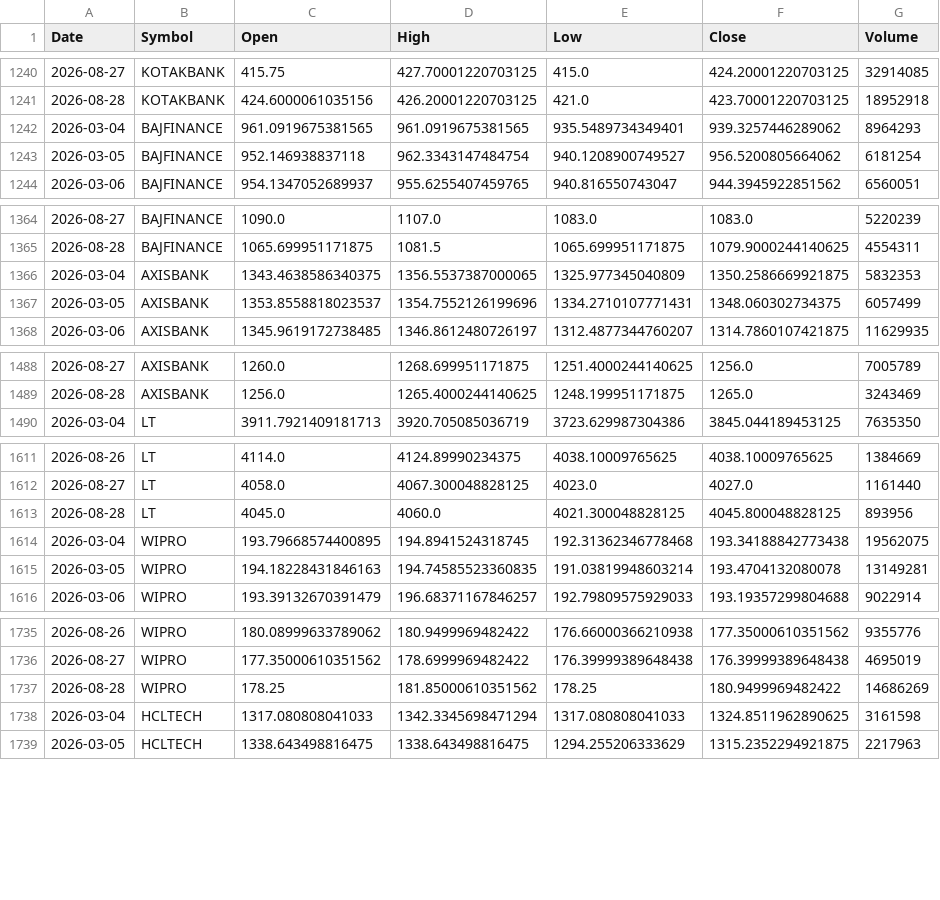
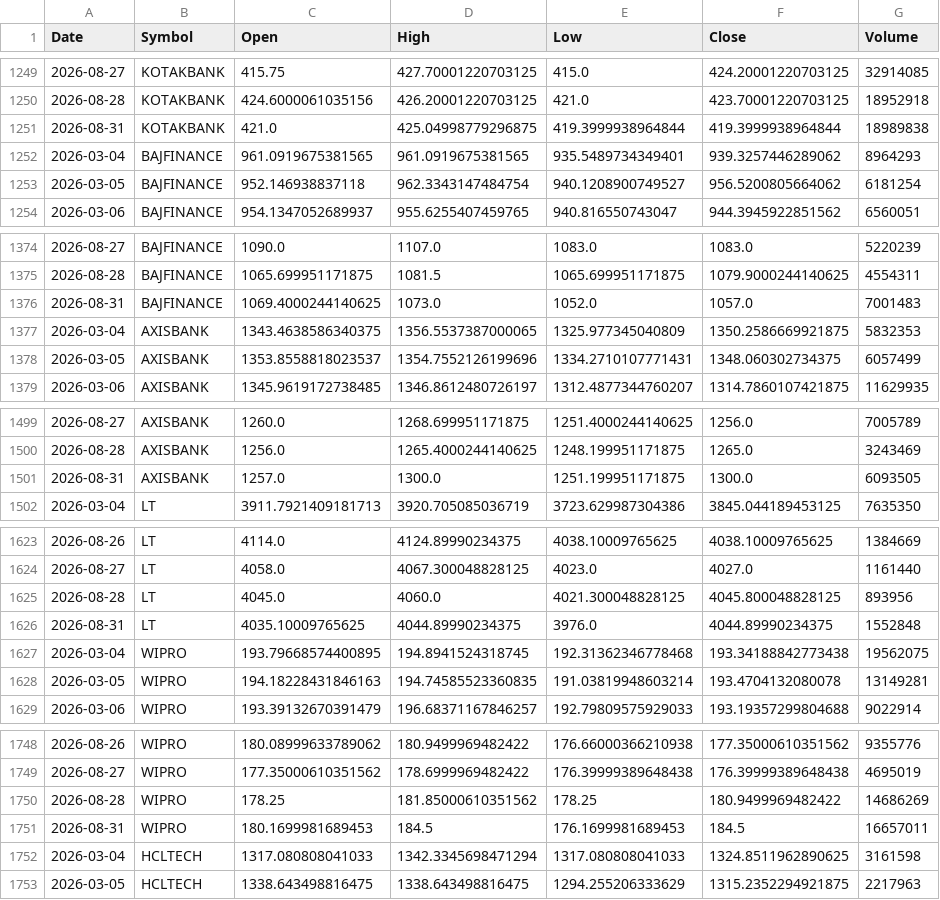
Before and after one commit to aryaRaut/sentiment-correlation-analyzer, a CSV file: data/raw/raw_prices.csv, drawn as a sheet; only a part is shown, gaps mark what is left out; the diff covers the shown part only.

```diff
--- a/data/raw/raw_prices.csv
+++ b/data/raw/raw_prices.csv
@@ -1241,2 +1250,3 @@ Date,Symbol,Open,High,Low,Close,Volume
 2026-08-28,KOTAKBANK,424.6000061035156,426.20001220703125,421.0,423.70001220703125,18952918
+2026-08-31,KOTAKBANK,421.0,425.04998779296875,419.3999938964844,419.3999938964844,18989838
 2026-03-04,BAJFINANCE,961.0919675381565,961.0919675381565,935.5489734349401,939.3257446289062,8964293
@@ -1365,2 +1375,3 @@ Date,Symbol,Open,High,Low,Close,Volume
 2026-08-28,BAJFINANCE,1065.699951171875,1081.5,1065.699951171875,1079.9000244140625,4554311
+2026-08-31,BAJFINANCE,1069.4000244140625,1073.0,1052.0,1057.0,7001483
 2026-03-04,AXISBANK,1343.4638586340375,1356.5537387000065,1325.977345040809,1350.2586669921875,5832353
@@ -1489,2 +1500,3 @@ Date,Symbol,Open,High,Low,Close,Volume
 2026-08-28,AXISBANK,1256.0,1265.4000244140625,1248.199951171875,1265.0,3243469
+2026-08-31,AXISBANK,1257.0,1300.0,1251.199951171875,1300.0,6093505
 2026-03-04,LT,3911.7921409181713,3920.705085036719,3723.629987304386,3845.044189453125,7635350
@@ -1613,2 +1625,3 @@ Date,Symbol,Open,High,Low,Close,Volume
 2026-08-28,LT,4045.0,4060.0,4021.300048828125,4045.800048828125,893956
+2026-08-31,LT,4035.10009765625,4044.89990234375,3976.0,4044.89990234375,1552848
 2026-03-04,WIPRO,193.79668574400895,194.8941524318745,192.31362346778468,193.34188842773438,19562075
@@ -1737,2 +1750,3 @@ Date,Symbol,Open,High,Low,Close,Volume
 2026-08-28,WIPRO,178.25,181.85000610351562,178.25,180.9499969482422,14686269
+2026-08-31,WIPRO,180.1699981689453,184.5,176.1699981689453,184.5,16657011
 2026-03-04,HCLTECH,1317.080808041033,1342.3345698471294,1317.080808041033,1324.8511962890625,3161598
```
Also changed, not shown: 17 added rows and 1 removed row elsewhere in this file, 2 other files.
